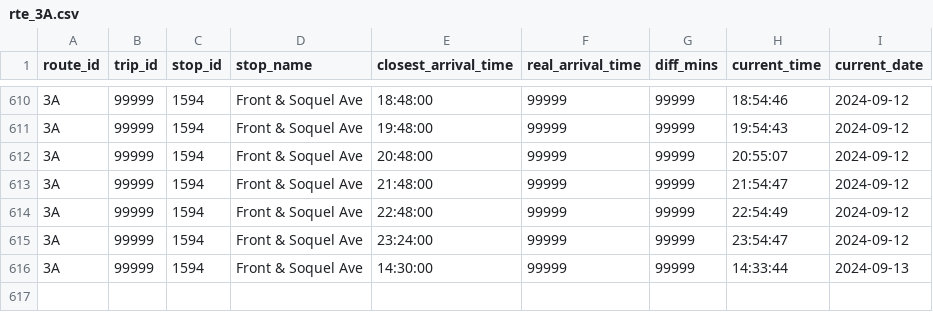
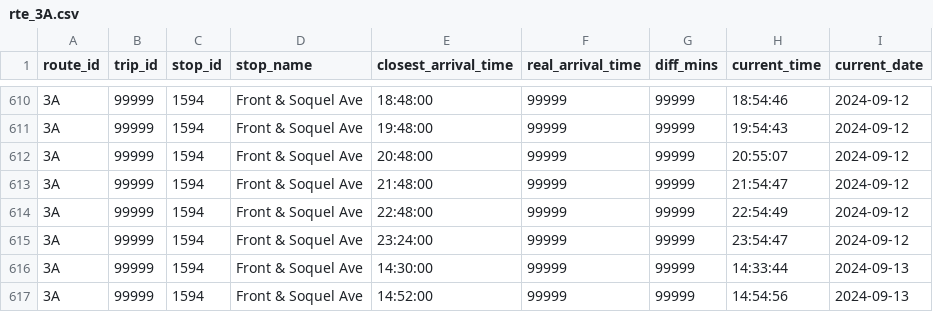
Before and after one commit to ljquirog/scmtd-realtime, a CSV file: csv/rte_3A.csv, drawn as a sheet; only a part is shown, gaps mark what is left out; the diff names each change by its address in the sheet, - before the commit and + after, or states it on an @@ line.

Commit message:
update rte_3A.csv from github actions

```diff
--- a/csv/rte_3A.csv
+++ b/csv/rte_3A.csv
+row 617: 3A | 99999 | 1594 | Front & Soquel Ave | 14:52:00 | 99999 | 99999 | 14:54:56 | 2024-09-13
```
